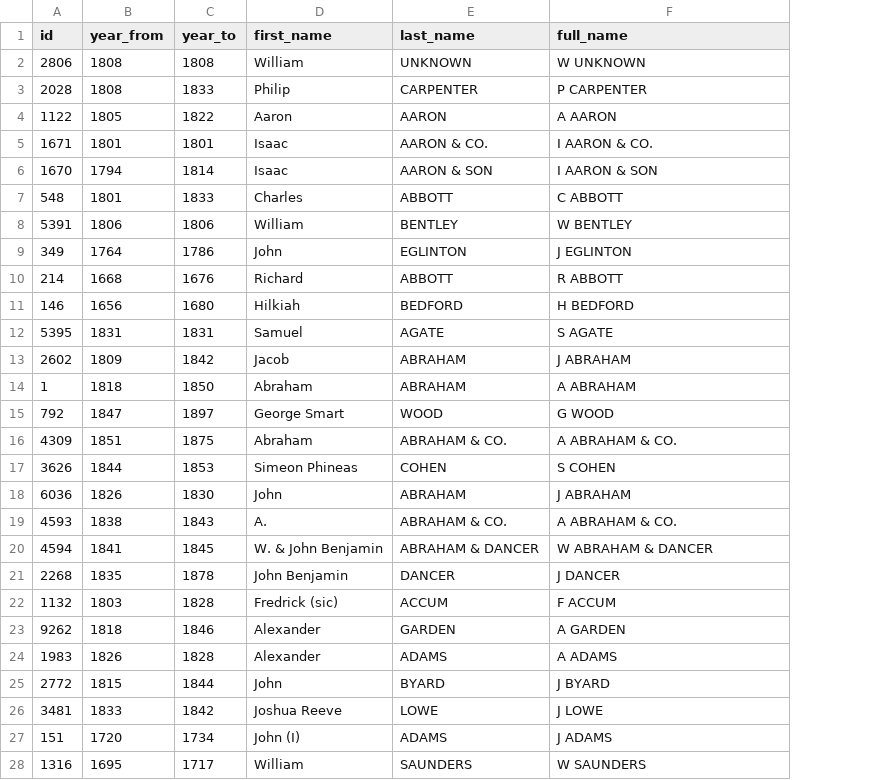
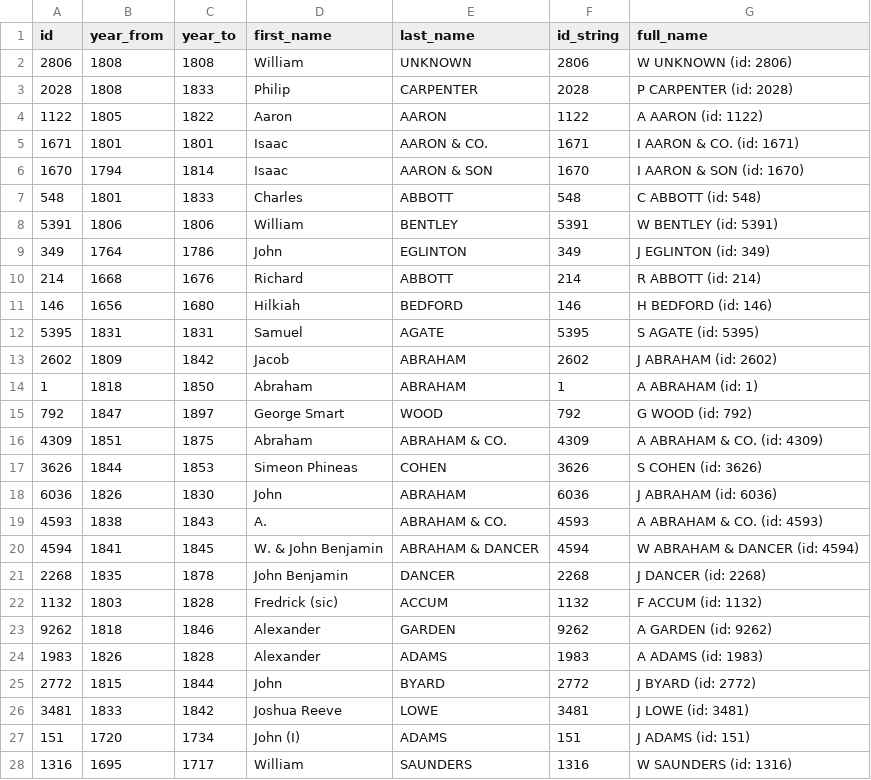
Before and after one commit to MissMaya/CASA0004_DISSERTATION, a CSV file: subset_cleaned_data/subset_individuals_cleaned.csv, drawn as a sheet; only a part is shown; addresses are those after the commit; the diff covers the shown part only; the diff names each change by its address in the sheet, - before the commit and + after, or states it on an @@ line.

```diff
--- a/subset_cleaned_data/subset_individuals_cleaned.csv
+++ b/subset_cleaned_data/subset_individuals_cleaned.csv
+column F (id_string), rows 2-28: 2806 | 2028 | 1122 | 1671 | 1670 | 548 | 5391 | 349 | 214 | 146 | 5395 | 2602 | 1 | 792 | 4309 | 3626 | 6036 | 4593 | 4594 | 2268 | 1132 | 9262 | 1983 | 2772 | 3481 | 151 | 1316
-G2 (full_name): W UNKNOWN
+G2 (full_name): W UNKNOWN (id: 2806)
-G3 (full_name): P CARPENTER
+G3 (full_name): P CARPENTER (id: 2028)
-G4 (full_name): A AARON
+G4 (full_name): A AARON (id: 1122)
-G5 (full_name): I AARON & CO.
+G5 (full_name): I AARON & CO. (id: 1671)
-G6 (full_name): I AARON & SON
+G6 (full_name): I AARON & SON (id: 1670)
-G7 (full_name): C ABBOTT
+G7 (full_name): C ABBOTT (id: 548)
-G8 (full_name): W BENTLEY
+G8 (full_name): W BENTLEY (id: 5391)
-G9 (full_name): J EGLINTON
+G9 (full_name): J EGLINTON (id: 349)
-G10 (full_name): R ABBOTT
+G10 (full_name): R ABBOTT (id: 214)
-G11 (full_name): H BEDFORD
+G11 (full_name): H BEDFORD (id: 146)
-G12 (full_name): S AGATE
+G12 (full_name): S AGATE (id: 5395)
-G13 (full_name): J ABRAHAM
+G13 (full_name): J ABRAHAM (id: 2602)
-G14 (full_name): A ABRAHAM
+G14 (full_name): A ABRAHAM (id: 1)
-G15 (full_name): G WOOD
+G15 (full_name): G WOOD (id: 792)
-G16 (full_name): A ABRAHAM & CO.
+G16 (full_name): A ABRAHAM & CO. (id: 4309)
-G17 (full_name): S COHEN
+G17 (full_name): S COHEN (id: 3626)
-G18 (full_name): J ABRAHAM
+G18 (full_name): J ABRAHAM (id: 6036)
-G19 (full_name): A ABRAHAM & CO.
+G19 (full_name): A ABRAHAM & CO. (id: 4593)
-G20 (full_name): W ABRAHAM & DANCER
+G20 (full_name): W ABRAHAM & DANCER (id: 4594)
-G21 (full_name): J DANCER
+G21 (full_name): J DANCER (id: 2268)
-G22 (full_name): F ACCUM
+G22 (full_name): F ACCUM (id: 1132)
-G23 (full_name): A GARDEN
+G23 (full_name): A GARDEN (id: 9262)
-G24 (full_name): A ADAMS
+G24 (full_name): A ADAMS (id: 1983)
-G25 (full_name): J BYARD
+G25 (full_name): J BYARD (id: 2772)
-G26 (full_name): J LOWE
+G26 (full_name): J LOWE (id: 3481)
-G27 (full_name): J ADAMS
+G27 (full_name): J ADAMS (id: 151)
-G28 (full_name): W SAUNDERS
+G28 (full_name): W SAUNDERS (id: 1316)
```
Also changed, not shown: 16 edited cells elsewhere in this file, 1 other file.
